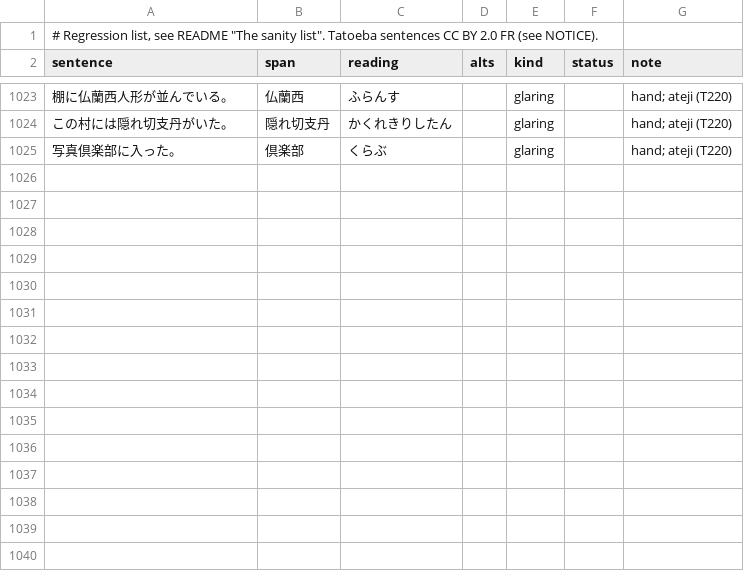
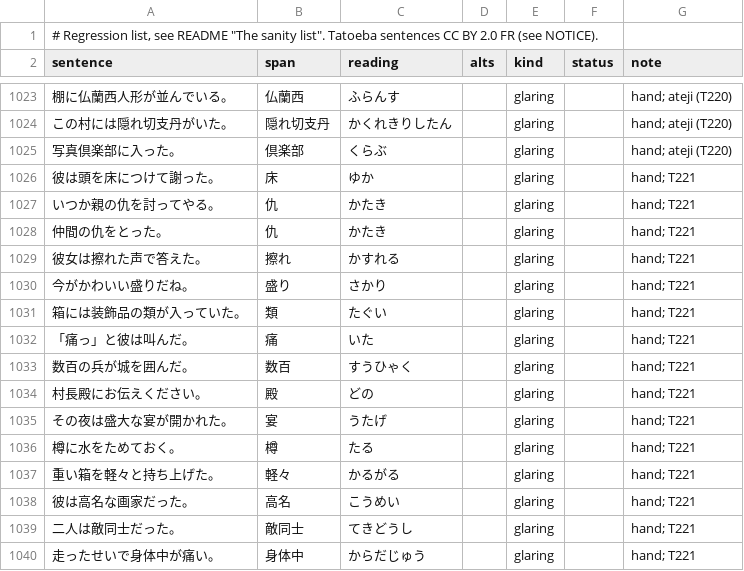
Before and after one commit to blankiekun/yurigana, a TSV file: eval/sanity.tsv, drawn as a sheet; only a part is shown, gaps mark what is left out; the diff names each change by its address in the sheet, - before the commit and + after, or states it on an @@ line.

Commit message:
Glaring bare-text misreads (T221): 仇 擦れる 盛り 類 痛 rules, 床につく without を; 殿 数百 軽々 高名 敵同士 樽 宴 身体中 defaults (#87)

```diff
--- a/eval/sanity.tsv
+++ b/eval/sanity.tsv
+row 1026: 彼は頭を床につけて謝った。 | 床 | ゆか |  | glaring |  | hand; T221
+row 1027: いつか親の仇を討ってやる。 | 仇 | かたき |  | glaring |  | hand; T221
+row 1028: 仲間の仇をとった。 | 仇 | かたき |  | glaring |  | hand; T221
+row 1029: 彼女は擦れた声で答えた。 | 擦れ | かすれる |  | glaring |  | hand; T221
+row 1030: 今がかわいい盛りだね。 | 盛り | さかり |  | glaring |  | hand; T221
+row 1031: 箱には装飾品の類が入っていた。 | 類 | たぐい |  | glaring |  | hand; T221
+row 1032: 「痛っ」と彼は叫んだ。 | 痛 | いた |  | glaring |  | hand; T221
+row 1033: 数百の兵が城を囲んだ。 | 数百 | すうひゃく |  | glaring |  | hand; T221
+row 1034: 村長殿にお伝えください。 | 殿 | どの |  | glaring |  | hand; T221
+row 1035: その夜は盛大な宴が開かれた。 | 宴 | うたげ |  | glaring |  | hand; T221
+row 1036: 樽に水をためておく。 | 樽 | たる |  | glaring |  | hand; T221
+row 1037: 重い箱を軽々と持ち上げた。 | 軽々 | かるがる |  | glaring |  | hand; T221
+row 1038: 彼は高名な画家だった。 | 高名 | こうめい |  | glaring |  | hand; T221
+row 1039: 二人は敵同士だった。 | 敵同士 | てきどうし |  | glaring |  | hand; T221
+row 1040: 走ったせいで身体中が痛い。 | 身体中 | からだじゅう |  | glaring |  | hand; T221
```
Also changed, not shown: yurigana/extra-readings.tsv, 3 other files.
